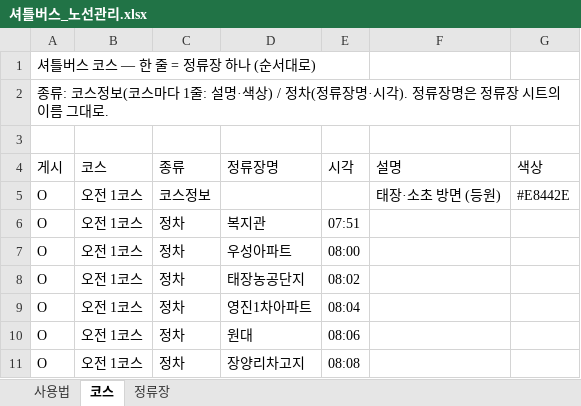
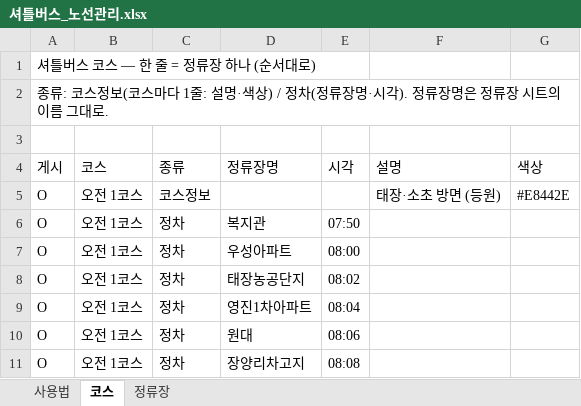
Before and after one commit to bukwonsenior/bw_bus_routes, an Excel workbook: 셔틀버스_노선관리.xlsx, sheet 코스, drawn as a sheet; only a part is shown; values as stored, in another font and other column widths than the file's, no borders; the diff names each change by its address in the sheet, - before the commit and + after, or states it on an @@ line.

Commit message:
편집기: 셔틀버스 수정

```diff
--- a/셔틀버스_노선관리.xlsx (sheet 코스)
+++ b/셔틀버스_노선관리.xlsx (sheet 코스)
-E6 (시각): 07:51
+E6 (시각): 07:50
```
